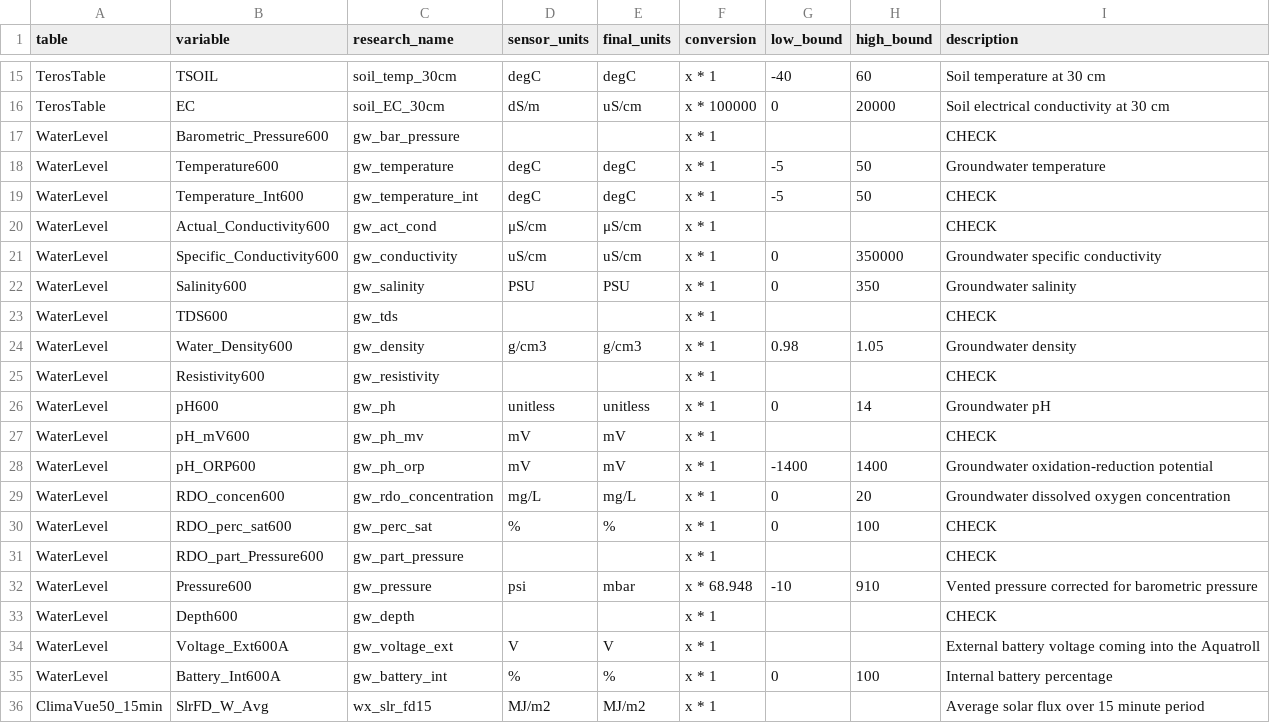
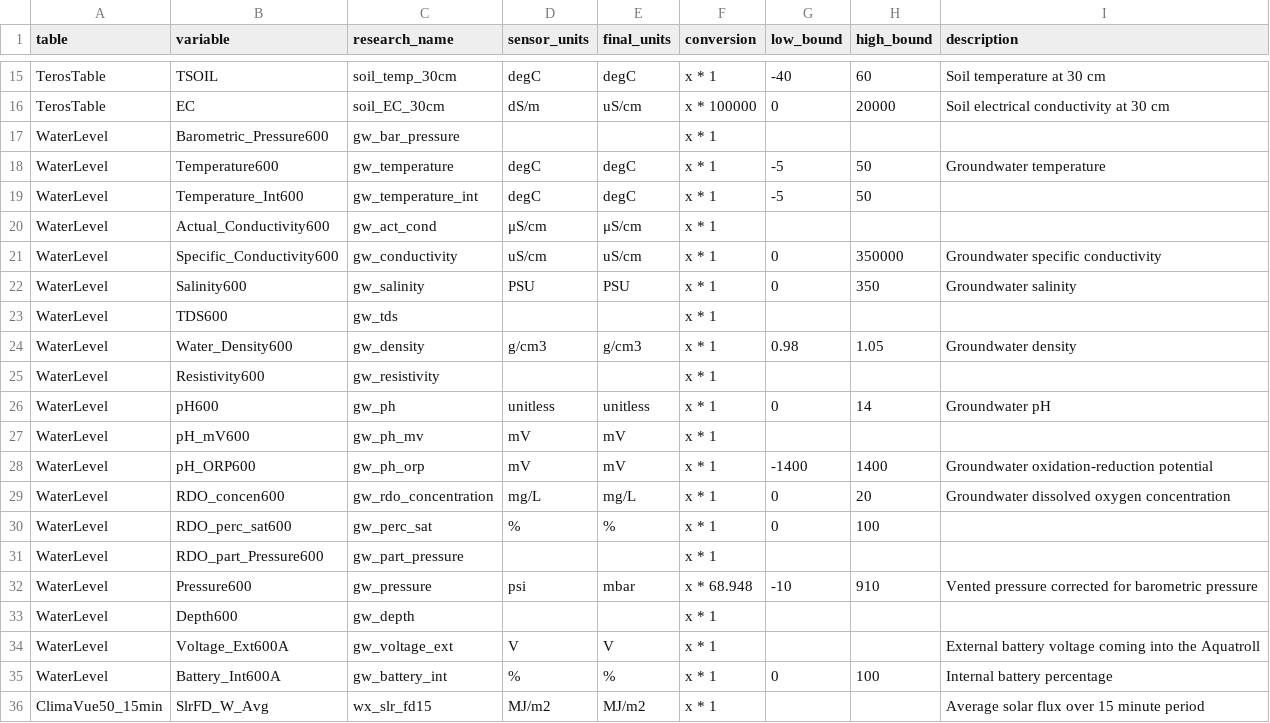
Before and after one commit to COMPASS-DOE/data-workflows, a CSV file: synoptic/data_TEST/L1_metadata/L1_metadata_vars.csv, drawn as a sheet; only a part is shown, gaps mark what is left out; the diff covers the shown part only.

```diff
--- a/synoptic/data_TEST/L1_metadata/L1_metadata_vars.csv
+++ b/synoptic/data_TEST/L1_metadata/L1_metadata_vars.csv
@@ -16,19 +16,19 @@ TerosTable,TSOIL,soil_temp_30cm,degC,degC,x * 1,-40,60,Soil temperature at 30 cm
 TerosTable,EC,soil_EC_30cm,dS/m,uS/cm,x * 100000,0,20000,Soil electrical conductivity at 30 cm
-WaterLevel,Barometric_Pressure600,gw_bar_pressure,,,x * 1,,,CHECK
+WaterLevel,Barometric_Pressure600,gw_bar_pressure,,,x * 1,,,
 WaterLevel,Temperature600,gw_temperature,degC,degC,x * 1,-5,50,Groundwater temperature
-WaterLevel,Temperature_Int600,gw_temperature_int,degC,degC,x * 1,-5,50,CHECK
-WaterLevel,Actual_Conductivity600,gw_act_cond,μS/cm,μS/cm,x * 1,,,CHECK
+WaterLevel,Temperature_Int600,gw_temperature_int,degC,degC,x * 1,-5,50,
+WaterLevel,Actual_Conductivity600,gw_act_cond,μS/cm,μS/cm,x * 1,,,
 WaterLevel,Specific_Conductivity600,gw_conductivity,uS/cm,uS/cm,x * 1,0,350000,Groundwater specific conductivity
 WaterLevel,Salinity600,gw_salinity,PSU,PSU,x * 1,0,350,Groundwater salinity
-WaterLevel,TDS600,gw_tds,,,x * 1,,,CHECK
+WaterLevel,TDS600,gw_tds,,,x * 1,,,
 WaterLevel,Water_Density600,gw_density,g/cm3,g/cm3,x * 1,0.98,1.05,Groundwater density
-WaterLevel,Resistivity600,gw_resistivity,,,x * 1,,,CHECK
+WaterLevel,Resistivity600,gw_resistivity,,,x * 1,,,
 WaterLevel,pH600,gw_ph,unitless,unitless,x * 1,0,14,Groundwater pH
-WaterLevel,pH_mV600,gw_ph_mv,mV,mV,x * 1,,,CHECK
+WaterLevel,pH_mV600,gw_ph_mv,mV,mV,x * 1,,,
 WaterLevel,pH_ORP600,gw_ph_orp,mV,mV,x * 1,-1400,1400,Groundwater oxidation-reduction potential
 WaterLevel,RDO_concen600,gw_rdo_concentration,mg/L,mg/L,x * 1,0,20,Groundwater dissolved oxygen concentration
-WaterLevel,RDO_perc_sat600,gw_perc_sat,%,%,x * 1,0,100,CHECK
-WaterLevel,RDO_part_Pressure600,gw_part_pressure,,,x * 1,,,CHECK
+WaterLevel,RDO_perc_sat600,gw_perc_sat,%,%,x * 1,0,100,
+WaterLevel,RDO_part_Pressure600,gw_part_pressure,,,x * 1,,,
 WaterLevel,Pressure600,gw_pressure,psi,mbar,x * 68.948,-10,910,Vented pressure corrected for barometric pressure
-WaterLevel,Depth600,gw_depth,,,x * 1,,,CHECK
+WaterLevel,Depth600,gw_depth,,,x * 1,,,
 WaterLevel,Voltage_Ext600A,gw_voltage_ext,V,V,x * 1,,,External battery voltage coming into the Aquatroll
```
Also changed, not shown: 22 edited cells elsewhere in this file.
